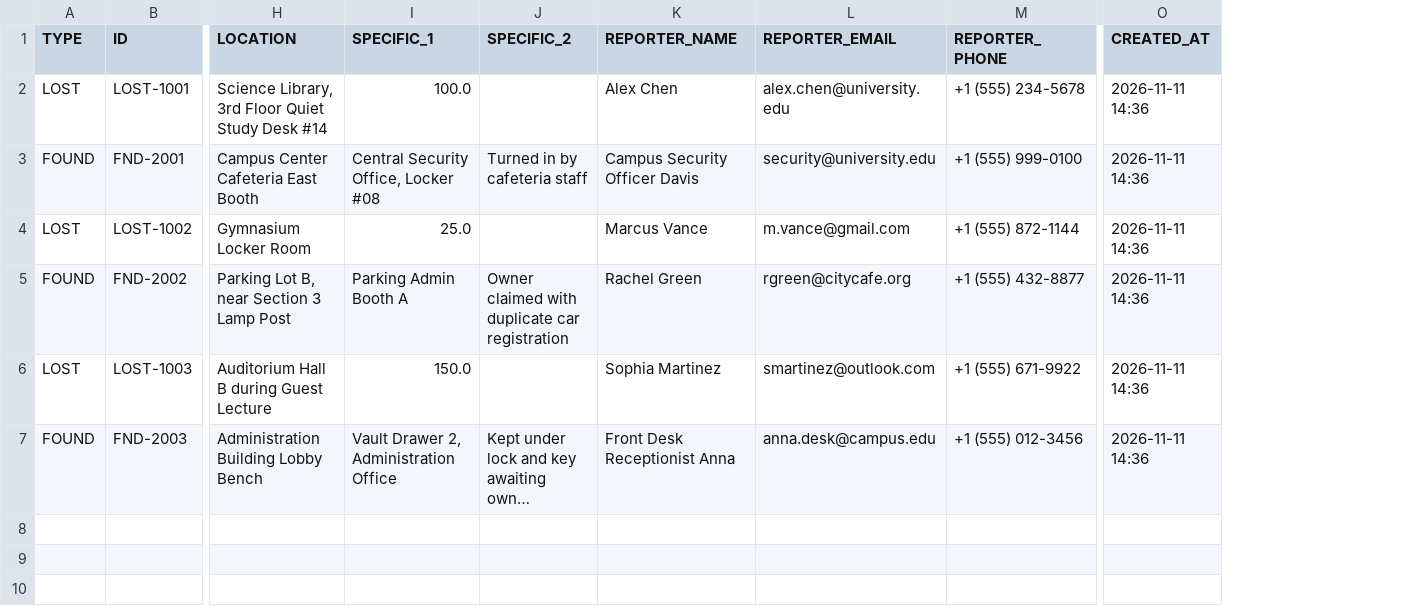
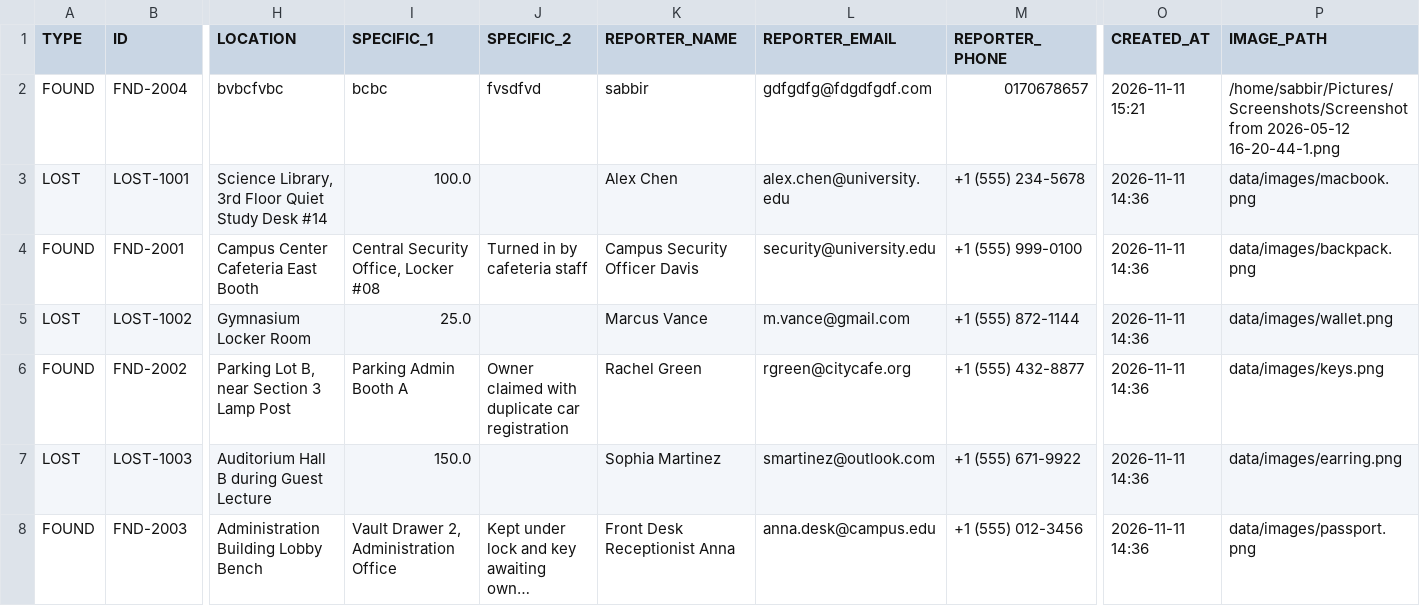
Before and after one commit to sabbir-27/Smart-Lost-Found-Management-System, a CSV file: data/lost_found_items.csv, drawn as a sheet; only a part is shown, gaps mark what is left out; long unchanged cells end in …; addresses are those after the commit; rows hold the shown columns only; the diff names each change by its address in the sheet, - before the commit and + after, or states it on an @@ line.

Commit message:
feat: generate high-res dummy product photos for all items in data/images

```diff
--- a/data/lost_found_items.csv
+++ b/data/lost_found_items.csv
+column P (IMAGE_PATH), rows 3-8: data/images/macbook.png | data/images/backpack.png | data/images/wallet.png | data/images/keys.png | data/images/earring.png | data/images/passport.png
+row 2: FOUND | FND-2004 | bvbcfvbc | bcbc | fvsdfvd | sabbir | gdfgdfg@fdgdfgdf.com | 0170678657 | 2026-11-11 15:21 | /home/sabbir/Pictures/Screenshots/Screenshot from 2026-05-12 16-20-44-1.png
```
Also changed, not shown: 10 other files.
